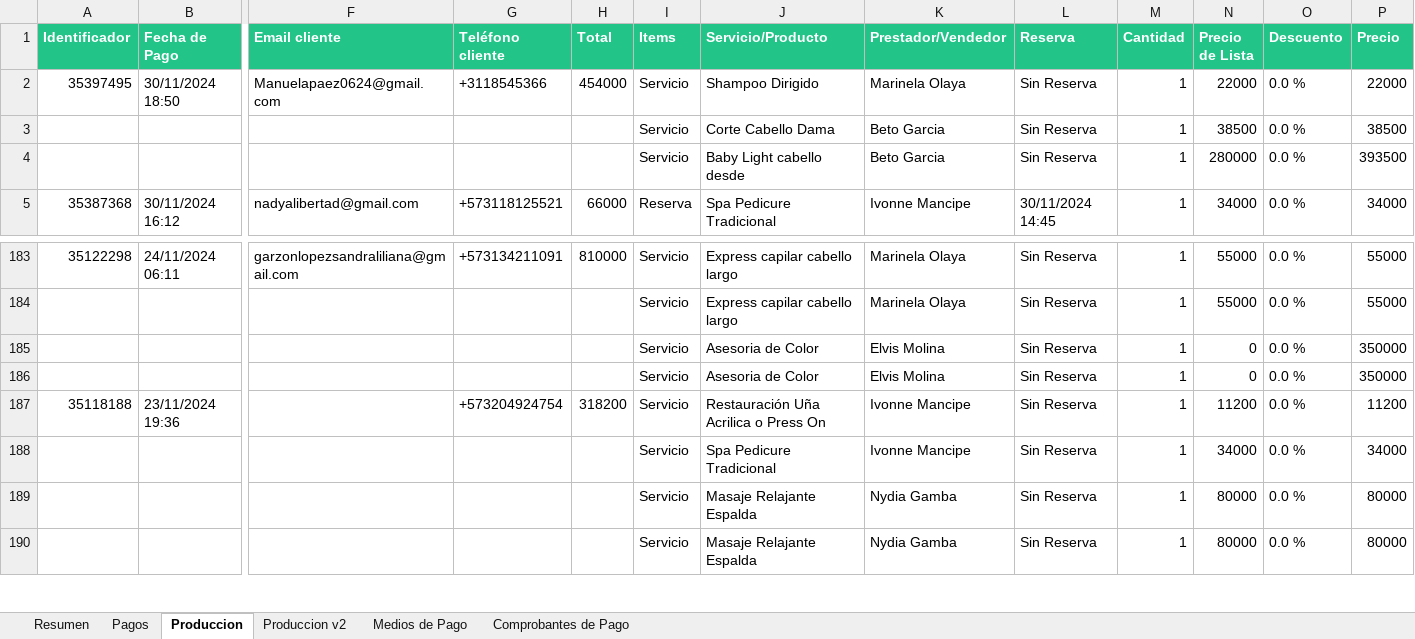
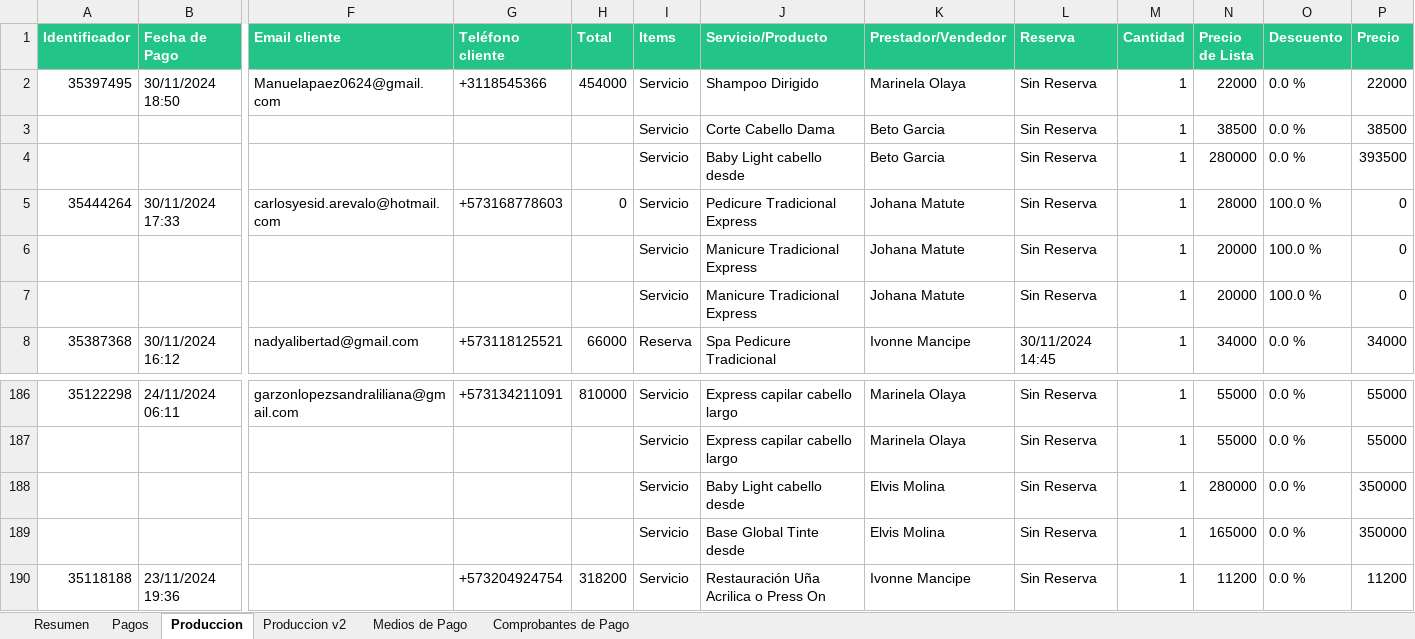
Before and after one commit to afarevalo/ForeverChic, an Excel workbook: 1. Ventas Mensuales/2. reporte_de_ventas_NOV_16_30.xlsx, sheet Produccion, drawn as a sheet; only a part is shown, gaps mark what is left out; the shorter side is filled out with more unchanged rows; values as stored, in another font and other column widths than the file's, no borders; addresses are those after the commit; rows hold the shown columns only; the diff names each change by its address in the sheet, - before the commit and + after, or states it on an @@ line.

```diff
--- a/1. Ventas Mensuales/2. reporte_de_ventas_NOV_16_30.xlsx (sheet Produccion)
+++ b/1. Ventas Mensuales/2. reporte_de_ventas_NOV_16_30.xlsx (sheet Produccion)
+row 5: 35444264 | 30/11/2024 17:33 | carlosyesid.arevalo@hotmail.com | +573168778603 | 0 | Servicio | Pedicure Tradicional Express | Johana Matute | Sin Reserva | 1 | 28000 | 100.0 % | 0
+row 6:  |  |  |  |  | Servicio | Manicure Tradicional Express | Johana Matute | Sin Reserva | 1 | 20000 | 100.0 % | 0
+row 7:  |  |  |  |  | Servicio | Manicure Tradicional Express | Johana Matute | Sin Reserva | 1 | 20000 | 100.0 % | 0
-J188 (Servicio/Producto): Asesoria de Color
+J188 (Servicio/Producto): Baby Light cabello desde
-N188 (Precio de Lista): 0
+N188 (Precio de Lista): 280000
-J189 (Servicio/Producto): Asesoria de Color
+J189 (Servicio/Producto): Base Global Tinte desde
-N189 (Precio de Lista): 0
+N189 (Precio de Lista): 165000
```
Also changed, not shown: sheet Produccion v2, sheet Comprobantes de Pago, sheet Medios de Pago, sheet Pagos, sheet Resumen, 0. Nomina/Info.xlsx, 1. Ventas Mensuales/2. reporte_de_ventas_NOV_16_30 - Color.xlsx, 5 other files.
